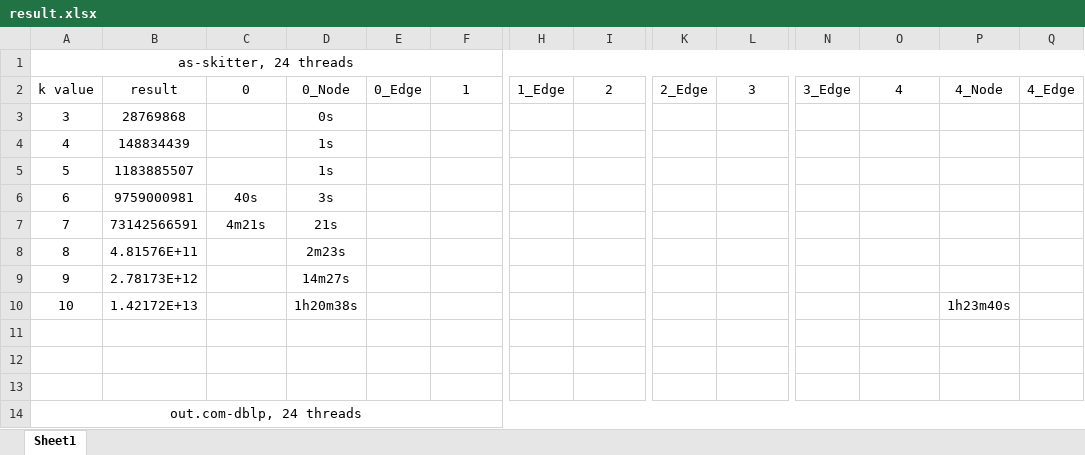
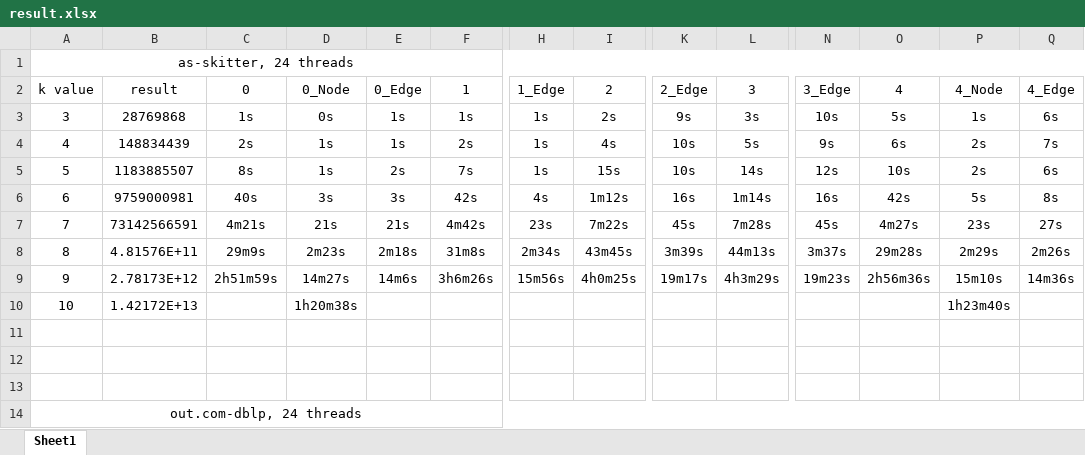
Before and after one commit to Gawssin/kCliqueListing, an Excel workbook: kClist/Result/result.xlsx, sheet Sheet1, drawn as a sheet; only a part is shown, gaps mark what is left out; values as stored, in another font and other column widths than the file's, no borders; removed rows and columns are numbered as before the commit, all else as after; rows hold the shown columns only; the diff covers the shown part only; the diff names each change by its address in the sheet, - before the commit and + after, or states it on an @@ line.

```diff
--- a/kClist/Result/result.xlsx (sheet Sheet1)
+++ b/kClist/Result/result.xlsx (sheet Sheet1)
-row 3: 3 | 28769868 |  | 0s
-row 4: 4 | 148834439 |  | 1s
-row 5: 5 | 1183885507 |  | 1s
-row 6: 6 | 9759000981 | 40s | 3s
-row 7: 7 | 73142566591 | 4m21s | 21s
-row 8: 8 | 4.81576E+11 |  | 2m23s
+row 3: 3 | 28769868 | 1s | 0s | 1s | 1s | 1s | 2s | 9s | 3s | 10s | 5s | 1s | 6s
+row 4: 4 | 148834439 | 2s | 1s | 1s | 2s | 1s | 4s | 10s | 5s | 9s | 6s | 2s | 7s
+row 5: 5 | 1183885507 | 8s | 1s | 2s | 7s | 1s | 15s | 10s | 14s | 12s | 10s | 2s | 6s
+row 6: 6 | 9759000981 | 40s | 3s | 3s | 42s | 4s | 1m12s | 16s | 1m14s | 16s | 42s | 5s | 8s
+row 7: 7 | 73142566591 | 4m21s | 21s | 21s | 4m42s | 23s | 7m22s | 45s | 7m28s | 45s | 4m27s | 23s | 27s
+row 8: 8 | 4.81576E+11 | 29m9s | 2m23s | 2m18s | 31m8s | 2m34s | 43m45s | 3m39s | 44m13s | 3m37s | 29m28s | 2m29s | 2m26s
-C9: (empty)
+C9: 2h51m59s
-E9: (empty)
+E9: 14m6s
-F9: (empty)
+F9: 3h6m26s
-H9: (empty)
+H9: 15m56s
-I9: (empty)
+I9: 4h0m25s
-K9: (empty)
+K9: 19m17s
-L9: (empty)
+L9: 4h3m29s
-N9: (empty)
+N9: 19m23s
-O9: (empty)
+O9: 2h56m36s
-P9: (empty)
+P9: 15m10s
-Q9: (empty)
+Q9: 14m36s
```
Also changed, not shown: 34 edited cells and cell formats elsewhere in this sheet, 1 other file.
